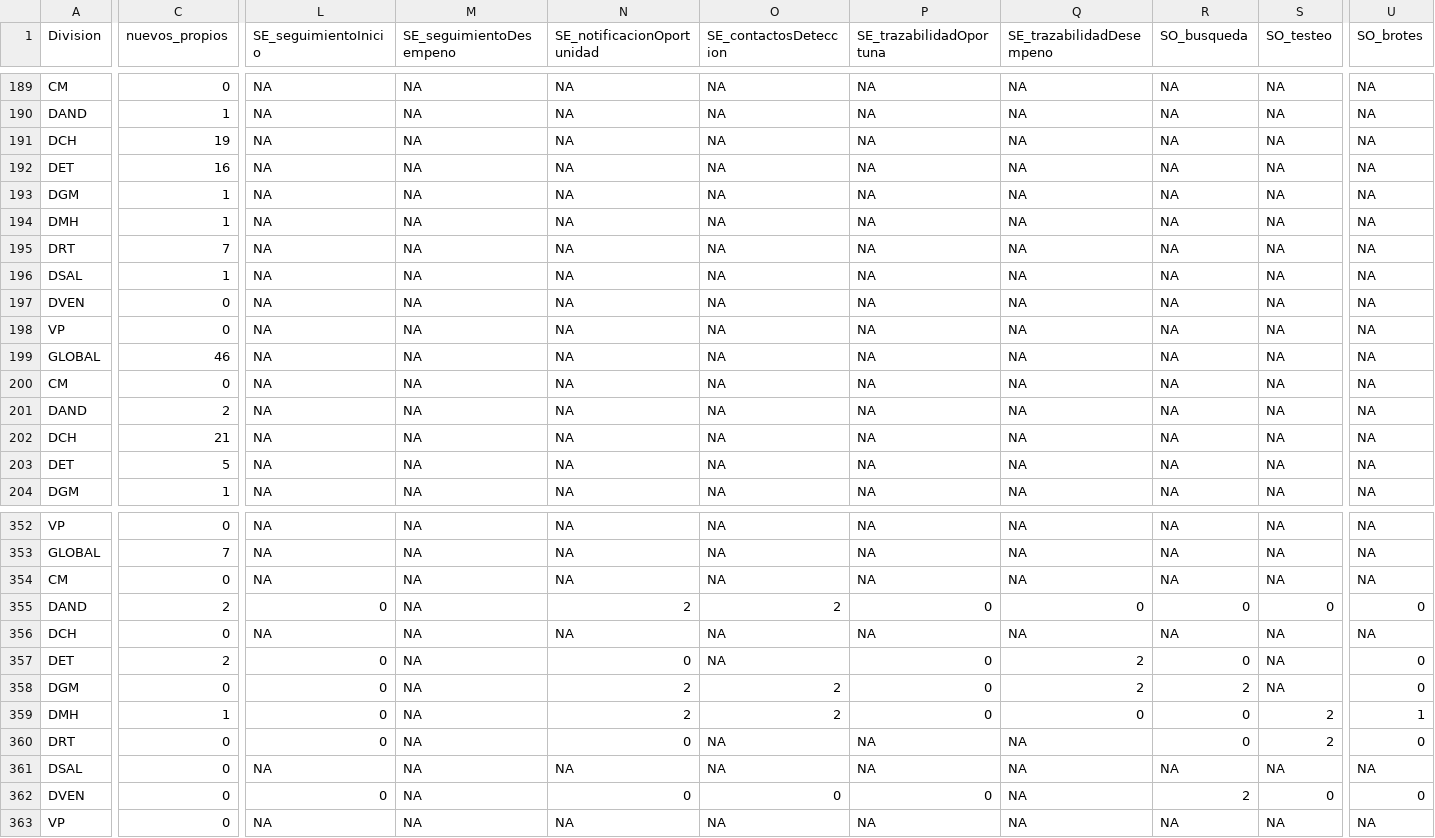
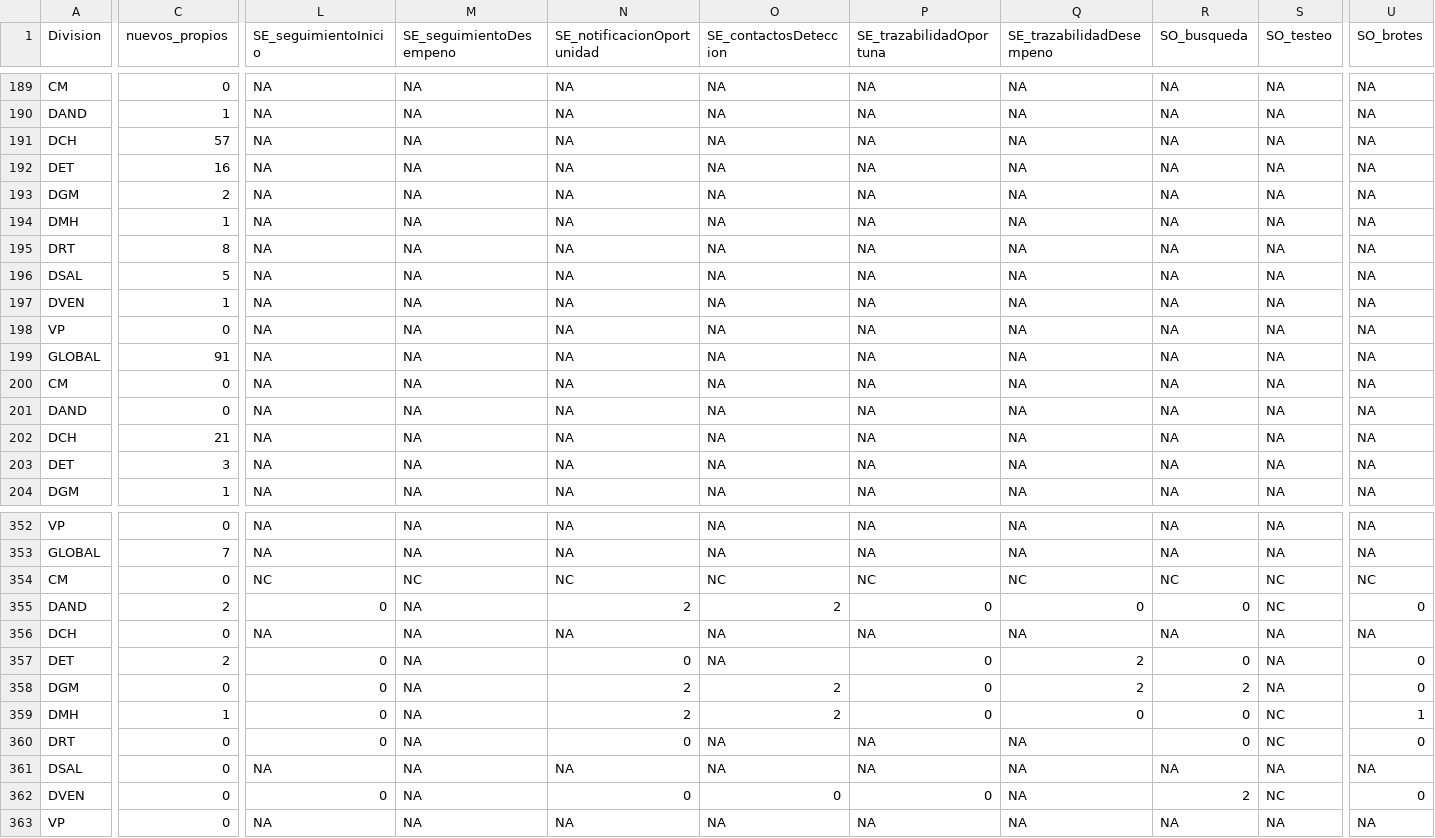
Before and after one commit to NicoBarti/csv_cod, a CSV file: variables indicadores.csv, drawn as a sheet; only a part is shown, gaps mark what is left out; the diff covers the shown part only; the diff names each change by its address in the sheet, - before the commit and + after, or states it on an @@ line.

Commit message:
varios cambios manuales

```diff
--- a/variables indicadores.csv
+++ b/variables indicadores.csv
-C191 (nuevos_propios): 19
+C191 (nuevos_propios): 57
-C193 (nuevos_propios): 1
+C193 (nuevos_propios): 2
-C195 (nuevos_propios): 7
+C195 (nuevos_propios): 8
-C196 (nuevos_propios): 1
+C196 (nuevos_propios): 5
-C197 (nuevos_propios): 0
+C197 (nuevos_propios): 1
-C199 (nuevos_propios): 46
+C199 (nuevos_propios): 91
-C201 (nuevos_propios): 2
+C201 (nuevos_propios): 0
-C203 (nuevos_propios): 5
+C203 (nuevos_propios): 3
-L354 (SE_seguimientoInicio): NA
+L354 (SE_seguimientoInicio): NC
-M354 (SE_seguimientoDesempeno): NA
+M354 (SE_seguimientoDesempeno): NC
-N354 (SE_notificacionOportunidad): NA
+N354 (SE_notificacionOportunidad): NC
-O354 (SE_contactosDeteccion): NA
+O354 (SE_contactosDeteccion): NC
-P354 (SE_trazabilidadOportuna): NA
+P354 (SE_trazabilidadOportuna): NC
-Q354 (SE_trazabilidadDesempeno): NA
+Q354 (SE_trazabilidadDesempeno): NC
-R354 (SO_busqueda): NA
+R354 (SO_busqueda): NC
-S354 (SO_testeo): NA
+S354 (SO_testeo): NC
-U354 (SO_brotes): NA
+U354 (SO_brotes): NC
-S355 (SO_testeo): 0
+S355 (SO_testeo): NC
-S359:S360 (SO_testeo): 2
+S359:S360 (SO_testeo): NC
-S362 (SO_testeo): 0
+S362 (SO_testeo): NC
```
Also changed, not shown: 7 edited cells elsewhere in this file.
